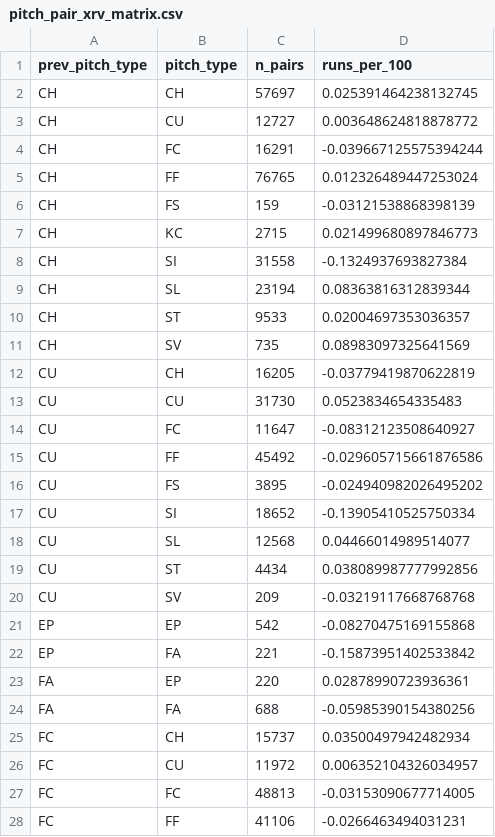
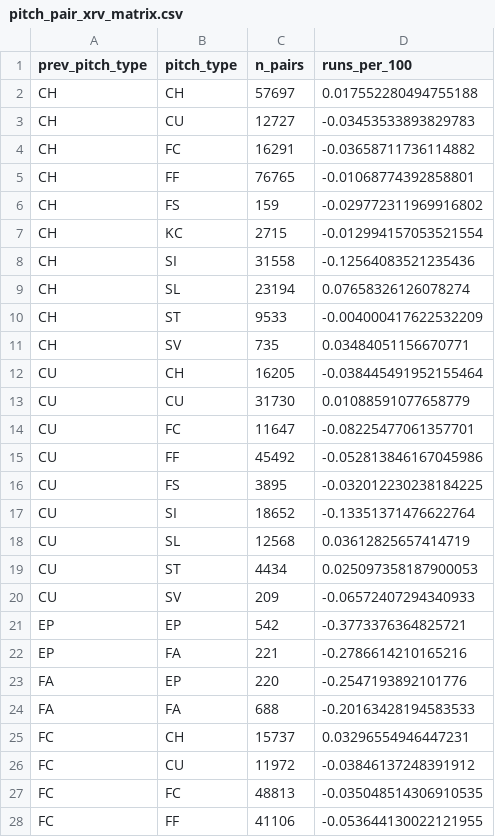
Before and after one commit to bgillis817/Tunneling-Deception-Model, a CSV file: pitch_pair_xrv_matrix.csv, drawn as a sheet; only a part is shown; the diff covers the shown part only.

```diff
--- a/pitch_pair_xrv_matrix.csv
+++ b/pitch_pair_xrv_matrix.csv
@@ -1,28 +1,28 @@
 prev_pitch_type,pitch_type,n_pairs,runs_per_100
-CH,CH,57697,0.025391464238132745
-CH,CU,12727,0.003648624818878772
-CH,FC,16291,-0.039667125575394244
-CH,FF,76765,0.012326489447253024
-CH,FS,159,-0.03121538868398139
-CH,KC,2715,0.021499680897846773
-CH,SI,31558,-0.1324937693827384
-CH,SL,23194,0.08363816312839344
-CH,ST,9533,0.02004697353036357
-CH,SV,735,0.08983097325641569
-CU,CH,16205,-0.03779419870622819
-CU,CU,31730,0.0523834654335483
-CU,FC,11647,-0.08312123508640927
-CU,FF,45492,-0.029605715661876586
-CU,FS,3895,-0.024940982026495202
-CU,SI,18652,-0.13905410525750334
-CU,SL,12568,0.04466014989514077
-CU,ST,4434,0.038089987777992856
-CU,SV,209,-0.03219117668768768
-EP,EP,542,-0.08270475169155868
-EP,FA,221,-0.15873951402533842
-FA,EP,220,0.02878990723936361
-FA,FA,688,-0.05985390154380256
-FC,CH,15737,0.03500497942482934
-FC,CU,11972,0.006352104326034957
-FC,FC,48813,-0.03153090677714005
-FC,FF,41106,-0.0266463494031231
+CH,CH,57697,0.017552280494755188
+CH,CU,12727,-0.03453533893829783
+CH,FC,16291,-0.03658711736114882
+CH,FF,76765,-0.01068774392858801
+CH,FS,159,-0.029772311969916802
+CH,KC,2715,-0.012994157053521554
+CH,SI,31558,-0.12564083521235436
+CH,SL,23194,0.07658326126078274
+CH,ST,9533,-0.004000417622532209
+CH,SV,735,0.03484051156670771
+CU,CH,16205,-0.038445491952155464
+CU,CU,31730,0.01088591077658779
+CU,FC,11647,-0.08225477061357701
+CU,FF,45492,-0.052813846167045986
+CU,FS,3895,-0.032012230238184225
+CU,SI,18652,-0.13351371476622764
+CU,SL,12568,0.03612825657414719
+CU,ST,4434,0.025097358187900053
+CU,SV,209,-0.06572407294340933
+EP,EP,542,-0.3773376364825721
+EP,FA,221,-0.2786614210165216
+FA,EP,220,-0.2547193892101776
+FA,FA,688,-0.20163428194583533
+FC,CH,15737,0.03296554946447231
+FC,CU,11972,-0.03846137248391912
+FC,FC,48813,-0.035048514306910535
+FC,FF,41106,-0.053644130022121955
```
Also changed, not shown: 88 edited cells elsewhere in this file, top_100_tunnelers.csv, 6 other files.
